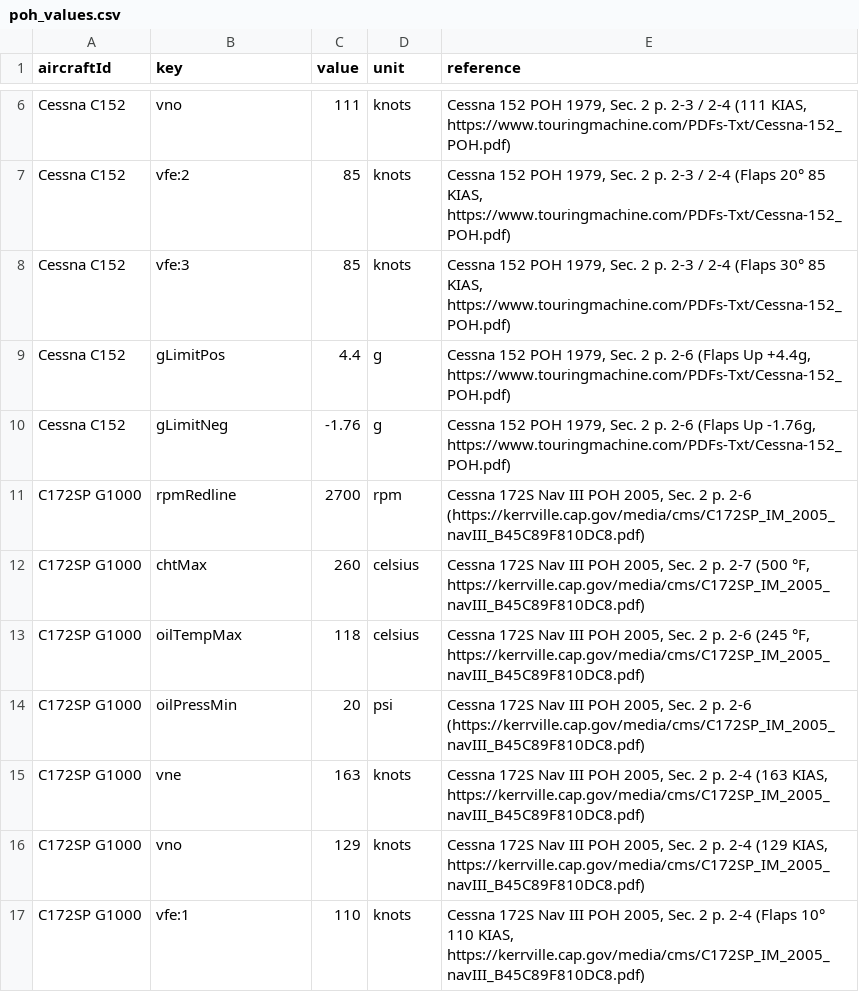
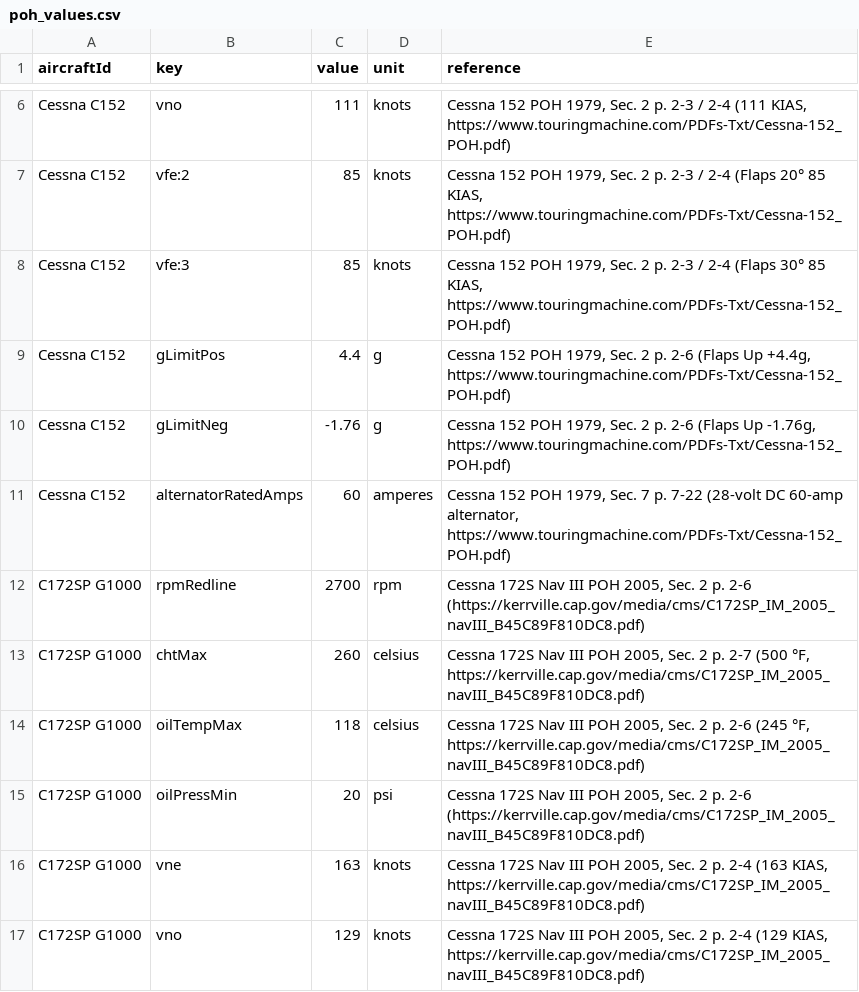
Before and after one commit to gsfelix664/FlightCareerV6, a CSV file: tools/aircraft_limits/poh_values.csv, drawn as a sheet; only a part is shown, gaps mark what is left out; the shorter side is filled out with more unchanged rows.

Commit message:
feat(limits): capacidade nominal do alternador do C152 pelo POH

```diff
--- a/tools/aircraft_limits/poh_values.csv
+++ b/tools/aircraft_limits/poh_values.csv
@@ -10,2 +10,3 @@ Cessna C152,gLimitPos,4.4,g,"Cessna 152 POH 1979, Sec. 2 p. 2-6 (Flaps Up +4.4g,
 Cessna C152,gLimitNeg,-1.76,g,"Cessna 152 POH 1979, Sec. 2 p. 2-6 (Flaps Up -1.76g, https://www.touringmachine.com/PDFs-Txt/Cessna-152_POH.pdf)"
+Cessna C152,alternatorRatedAmps,60,amperes,"Cessna 152 POH 1979, Sec. 7 p. 7-22 (28-volt DC 60-amp alternator, https://www.touringmachine.com/PDFs-Txt/Cessna-152_POH.pdf)"
 C172SP G1000,rpmRedline,2700,rpm,"Cessna 172S Nav III POH 2005, Sec. 2 p. 2-6 (https://kerrville.cap.gov/media/cms/C172SP_IM_2005_navIII_B45C89F810DC8.pdf)"
```
Also changed, not shown: 3 other files.
